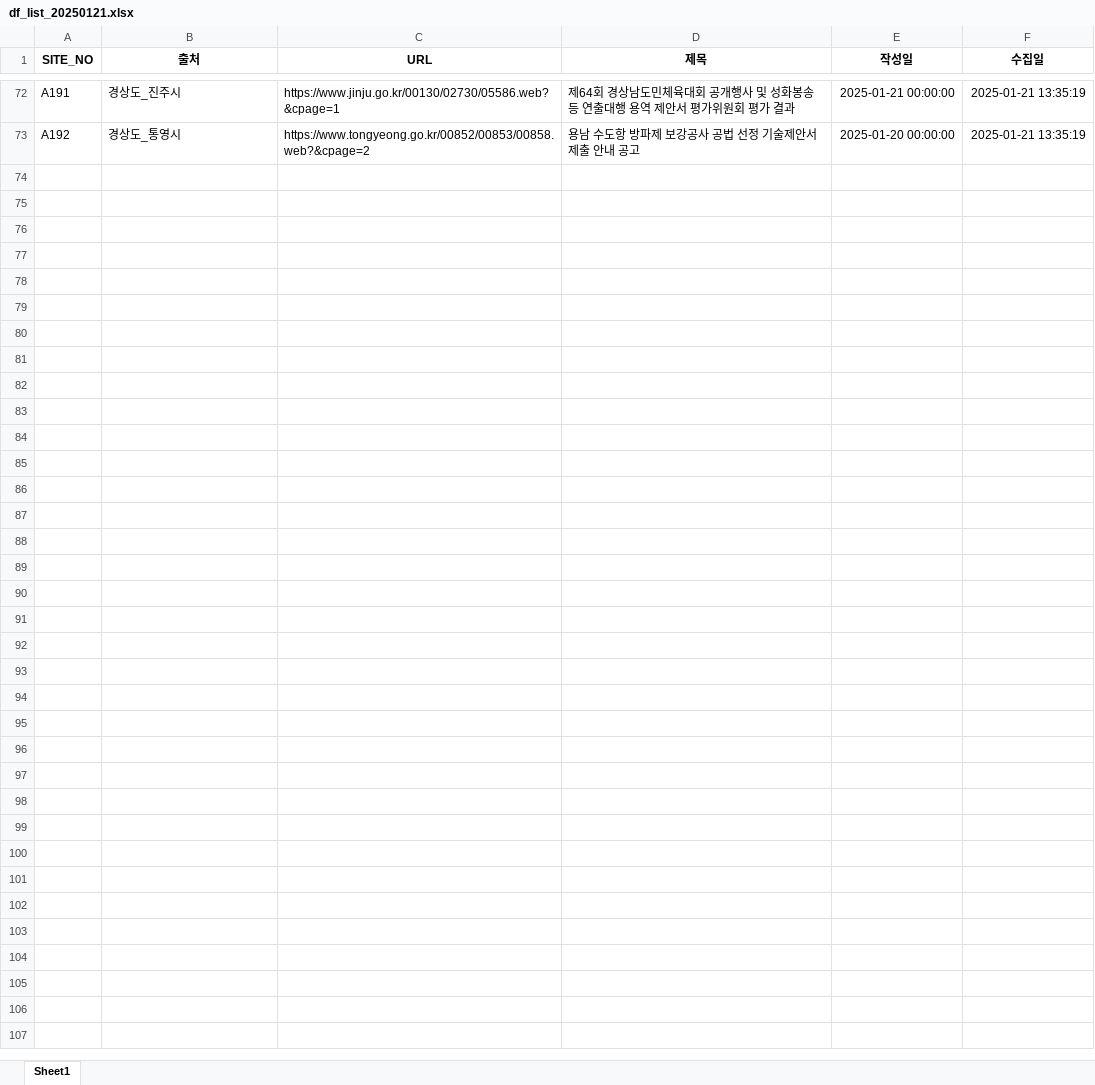
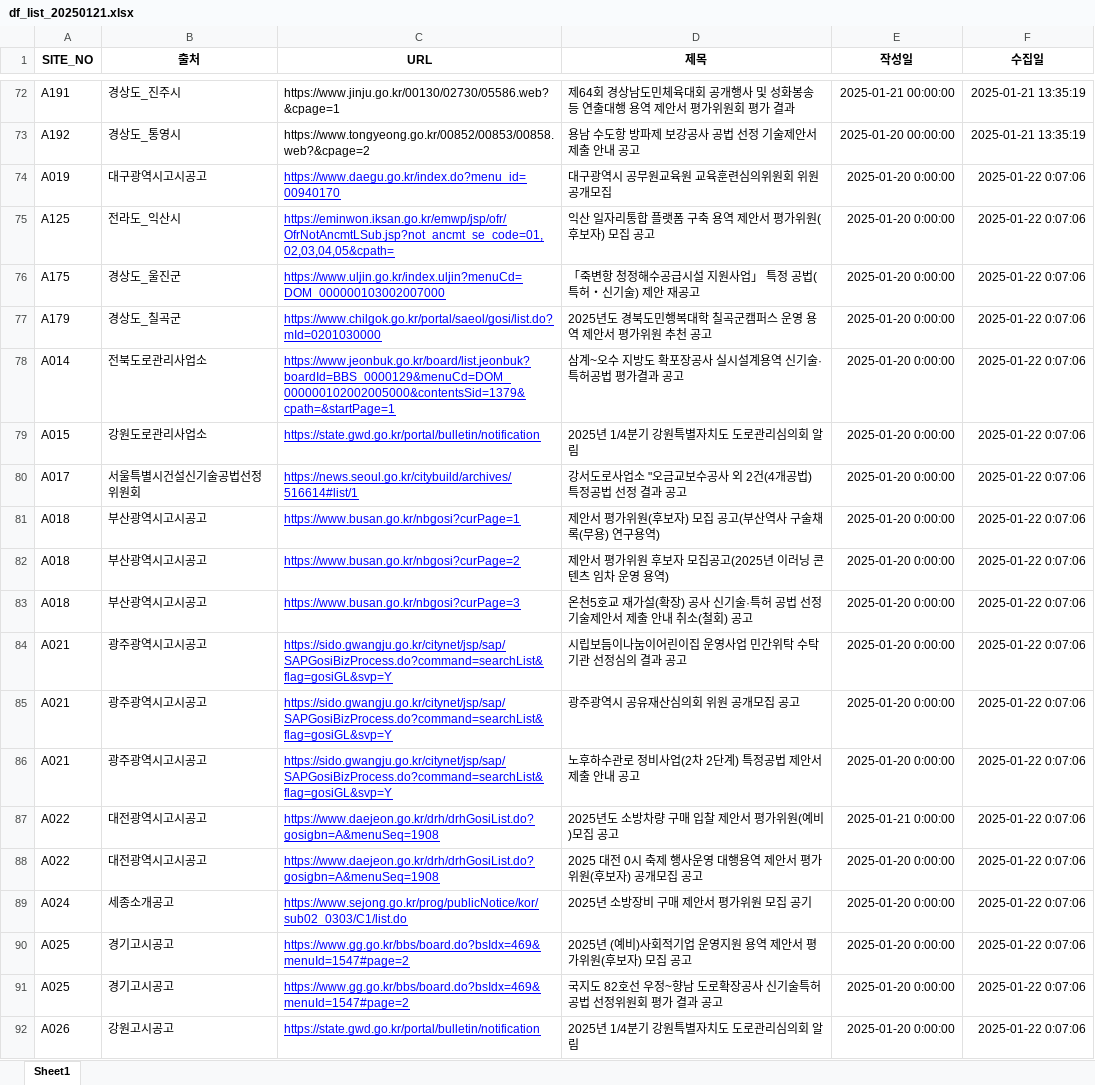
Before and after one commit to thingkinggg/crawl_info, an Excel workbook: df_list_20250121.xlsx, sheet Sheet1, drawn as a sheet; only a part is shown, gaps mark what is left out; values as stored, in another font and other column widths than the file's, no borders; charts and pictures not drawn; the diff covers the shown part only; the diff names each change by its address in the sheet, - before the commit and + after, or states it on an @@ line.

```diff
--- a/df_list_20250121.xlsx (sheet Sheet1)
+++ b/df_list_20250121.xlsx (sheet Sheet1)
+row 74: A019 | 대구광역시고시공고 | https://www.daegu.go.kr/index.do?menu_id=00940170 | 대구광역시 공무원교육원 교육훈련심의위원회 위원 공개모집 | 2025-01-20 0:00:00 | 2025-01-22 0:07:06
+row 75: A125 | 전라도_익산시 | https://eminwon.iksan.go.kr/emwp/jsp/ofr/OfrNotAncmtLSub.jsp?not_ancmt_se_code=01,02,03,04,05&cpath= | 익산 일자리통합 플랫폼 구축 용역 제안서 평가위원(후보자) 모집 공고 | 2025-01-20 0:00:00 | 2025-01-22 0:07:06
+row 76: A175 | 경상도_울진군 | https://www.uljin.go.kr/index.uljin?menuCd=DOM_000000103002007000 | 「죽변항 청정해수공급시설 지원사업」 특정 공법(특허・신기술) 제안 재공고 | 2025-01-20 0:00:00 | 2025-01-22 0:07:06
+row 77: A179 | 경상도_칠곡군 | https://www.chilgok.go.kr/portal/saeol/gosi/list.do?mId=0201030000 | 2025년도 경북도민행복대학 칠곡군캠퍼스 운영 용역 제안서 평가위원 추천 공고 | 2025-01-20 0:00:00 | 2025-01-22 0:07:06
+row 78: A014 | 전북도로관리사업소 | https://www.jeonbuk.go.kr/board/list.jeonbuk?boardId=BBS_0000129&menuCd=DOM_000000102002005000&contentsSid=1379&cpath=&startPage=1 | 삼계~오수 지방도 확포장공사 실시설계용역 신기술·특허공법 평가결과 공고 | 2025-01-20 0:00:00 | 2025-01-22 0:07:06
+row 79: A015 | 강원도로관리사업소 | https://state.gwd.go.kr/portal/bulletin/notification | 2025년 1/4분기 강원특별자치도 도로관리심의회 알림 | 2025-01-20 0:00:00 | 2025-01-22 0:07:06
+row 80: A017 | 서울특별시건설신기술공법선정위원회 | https://news.seoul.go.kr/citybuild/archives/516614#list/1 | 강서도로사업소 "오금교보수공사 외 2건(4개공법) 특정공법 선정 결과 공고 | 2025-01-20 0:00:00 | 2025-01-22 0:07:06
+row 81: A018 | 부산광역시고시공고 | https://www.busan.go.kr/nbgosi?curPage=1 | 제안서 평가위원(후보자) 모집 공고(부산역사 구술채록(무용) 연구용역) | 2025-01-20 0:00:00 | 2025-01-22 0:07:06
+row 82: A018 | 부산광역시고시공고 | https://www.busan.go.kr/nbgosi?curPage=2 | 제안서 평가위원 후보자 모집공고(2025년 이러닝 콘텐츠 임차 운영 용역) | 2025-01-20 0:00:00 | 2025-01-22 0:07:06
+row 83: A018 | 부산광역시고시공고 | https://www.busan.go.kr/nbgosi?curPage=3 | 온천5호교 재가설(확장) 공사 신기술·특허 공법 선정 기술제안서 제출 안내 취소(철회) 공고 | 2025-01-20 0:00:00 | 2025-01-22 0:07:06
+row 84: A021 | 광주광역시고시공고 | https://sido.gwangju.go.kr/citynet/jsp/sap/SAPGosiBizProcess.do?command=searchList&flag=gosiGL&svp=Y | 시립보듬이나눔이어린이집 운영사업 민간위탁 수탁기관 선정심의 결과 공고 | 2025-01-20 0:00:00 | 2025-01-22 0:07:06
+row 85: A021 | 광주광역시고시공고 | https://sido.gwangju.go.kr/citynet/jsp/sap/SAPGosiBizProcess.do?command=searchList&flag=gosiGL&svp=Y | 광주광역시 공유재산심의회 위원 공개모집 공고 | 2025-01-20 0:00:00 | 2025-01-22 0:07:06
+row 86: A021 | 광주광역시고시공고 | https://sido.gwangju.go.kr/citynet/jsp/sap/SAPGosiBizProcess.do?command=searchList&flag=gosiGL&svp=Y | 노후하수관로 정비사업(2차 2단계) 특정공법 제안서 제출 안내 공고 | 2025-01-20 0:00:00 | 2025-01-22 0:07:06
+row 87: A022 | 대전광역시고시공고 | https://www.daejeon.go.kr/drh/drhGosiList.do?gosigbn=A&menuSeq=1908 | 2025년도 소방차량 구매 입찰 제안서 평가위원(예비)모집 공고 | 2025-01-21 0:00:00 | 2025-01-22 0:07:06
+row 88: A022 | 대전광역시고시공고 | https://www.daejeon.go.kr/drh/drhGosiList.do?gosigbn=A&menuSeq=1908 | 2025 대전 0시 축제 행사운영 대행용역 제안서 평가위원(후보자) 공개모집 공고 | 2025-01-20 0:00:00 | 2025-01-22 0:07:06
+row 89: A024 | 세종소개공고 | https://www.sejong.go.kr/prog/publicNotice/kor/sub02_0303/C1/list.do | 2025년 소방장비 구매 제안서 평가위원 모집 공기 | 2025-01-20 0:00:00 | 2025-01-22 0:07:06
+row 90: A025 | 경기고시공고 | https://www.gg.go.kr/bbs/board.do?bsIdx=469&menuId=1547#page=2 | 2025년 (예비)사회적기업 운영지원 용역 제안서 평가위원(후보자) 모집 공고 | 2025-01-20 0:00:00 | 2025-01-22 0:07:06
+row 91: A025 | 경기고시공고 | https://www.gg.go.kr/bbs/board.do?bsIdx=469&menuId=1547#page=2 | 국지도 82호선 우정~향남 도로확장공사 신기술특허 공법 선정위원회 평가 결과 공고 | 2025-01-20 0:00:00 | 2025-01-22 0:07:06
+row 92: A026 | 강원고시공고 | https://state.gwd.go.kr/portal/bulletin/notification | 2025년 1/4분기 강원특별자치도 도로관리심의회 알림 | 2025-01-20 0:00:00 | 2025-01-22 0:07:06
```
Also changed, not shown: 127 added rows elsewhere in this sheet, 1 other file.
